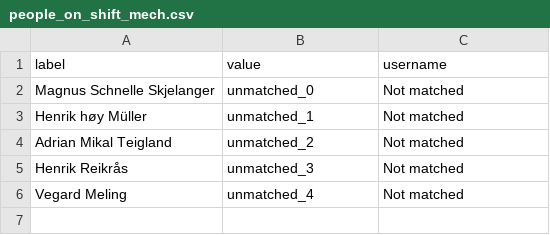
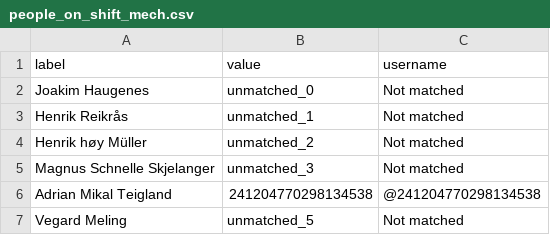
Before and after one commit to BePedersen/RydeTechnology, a CSV file: Data/people_on_shift_mech.csv, drawn as a sheet.

```diff
--- a/Data/people_on_shift_mech.csv
+++ b/Data/people_on_shift_mech.csv
@@ -1,6 +1,7 @@
 label,value,username
-Magnus Schnelle Skjelanger,unmatched_0,Not matched
-Henrik høy Müller,unmatched_1,Not matched
-Adrian Mikal Teigland,unmatched_2,Not matched
-Henrik Reikrås,unmatched_3,Not matched
-Vegard Meling,unmatched_4,Not matched
+Joakim Haugenes,unmatched_0,Not matched
+Henrik Reikrås,unmatched_1,Not matched
+Henrik høy Müller,unmatched_2,Not matched
+Magnus Schnelle Skjelanger,unmatched_3,Not matched
+Adrian Mikal Teigland,241204770298134538,@241204770298134538
+Vegard Meling,unmatched_5,Not matched
```
Also changed, not shown: Data/Deputy/Bergen_ops.csv, Data/people_on_shift_ops.csv, 9 other files.
